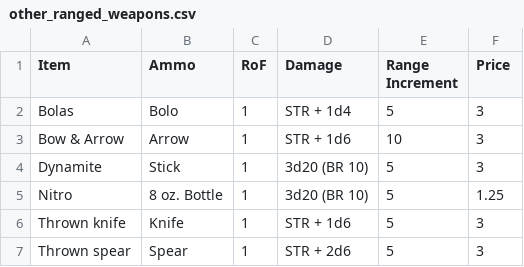
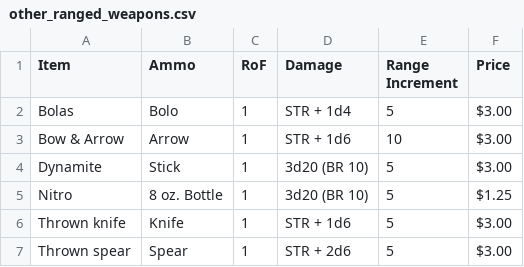
Before and after one commit to ChemistryMickey/Deadlands_CharacterUI, a CSV file: data/items/other_ranged_weapons.csv, drawn as a sheet.

```diff
--- a/data/items/other_ranged_weapons.csv
+++ b/data/items/other_ranged_weapons.csv
@@ -1,7 +1,7 @@
 Item,Ammo,RoF,Damage,Range Increment,Price
-Bolas,Bolo,1,STR + 1d4,5,3
-Bow & Arrow,Arrow,1,STR + 1d6,10,3
-Dynamite,Stick,1,3d20 (BR 10),5,3
-Nitro,8 oz. Bottle,1,3d20 (BR 10),5,1.25
-Thrown knife,Knife,1,STR + 1d6,5,3
-Thrown spear,Spear,1,STR + 2d6,5,3
+Bolas,Bolo,1,STR + 1d4,5,$3.00
+Bow & Arrow,Arrow,1,STR + 1d6,10,$3.00
+Dynamite,Stick,1,3d20 (BR 10),5,$3.00
+Nitro,8 oz. Bottle,1,3d20 (BR 10),5,$1.25
+Thrown knife,Knife,1,STR + 1d6,5,$3.00
+Thrown spear,Spear,1,STR + 2d6,5,$3.00
```
Also changed, not shown: data/items/fighting_weapons.csv, data/items/general_equipment.csv, 9 other files.
